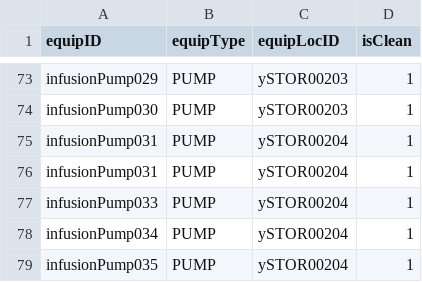
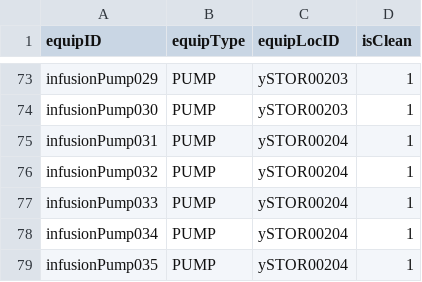
Before and after one commit to CS3733-D22-Team-Y/application, a CSV file: MedEquip.csv, drawn as a sheet; only a part is shown, gaps mark what is left out.

Commit message:
Update MedEquip.csv

```diff
--- a/MedEquip.csv
+++ b/MedEquip.csv
@@ -75,3 +75,3 @@ infusionPump030,PUMP,ySTOR00203,1
 infusionPump031,PUMP,ySTOR00204,1
-infusionPump031,PUMP,ySTOR00204,1
+infusionPump032,PUMP,ySTOR00204,1
 infusionPump033,PUMP,ySTOR00204,1
```
